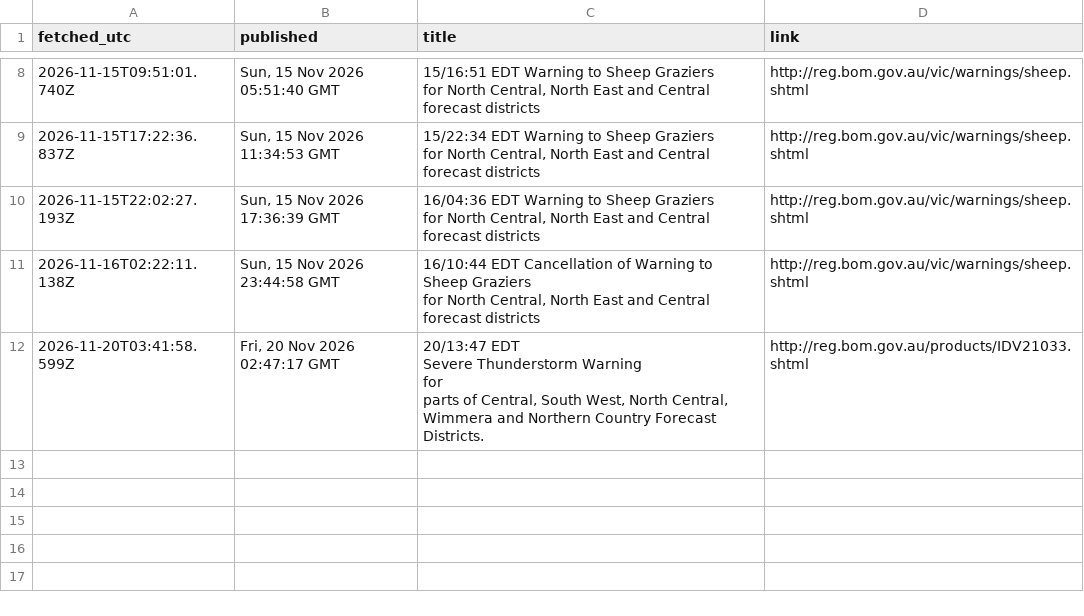
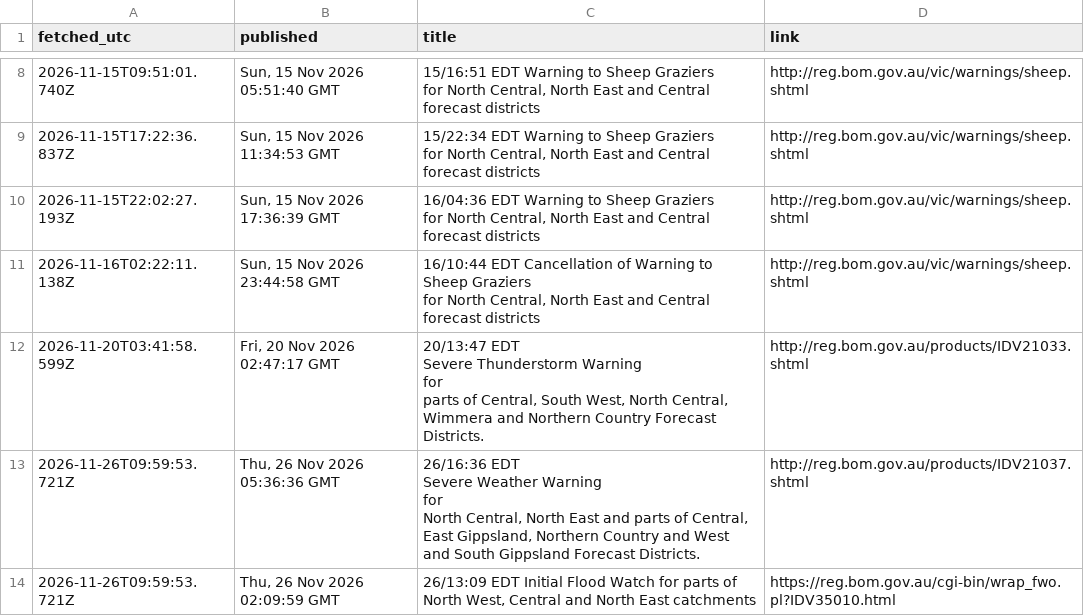
Before and after one commit to JLA92-bit/joshmakesgames-site, a CSV file: river-watch/data/warnings.csv, drawn as a sheet; only a part is shown, gaps mark what is left out; ↵ is a line break in a cell; the diff names each change by its address in the sheet, - before the commit and + after, or states it on an @@ line.

```diff
--- a/river-watch/data/warnings.csv
+++ b/river-watch/data/warnings.csv
+row 13: 2026-11-26T09:59:53.721Z | Thu, 26 Nov 2026 05:36:36 GMT | 26/16:36 EDT ↵ Severe Weather Warning ↵ for ↵ North Central, North East and parts of Central, East Gippsland, Northern Country and West and South Gippsland Forecast Districts. | http://reg.bom.gov.au/products/IDV21037.shtml
+row 14: 2026-11-26T09:59:53.721Z | Thu, 26 Nov 2026 02:09:59 GMT | 26/13:09 EDT Initial Flood Watch for parts of North West, Central and North East catchments | https://reg.bom.gov.au/cgi-bin/wrap_fwo.pl?IDV35010.html
```
Also changed, not shown: river-watch/data/storage/406219.csv, 6 other files.
